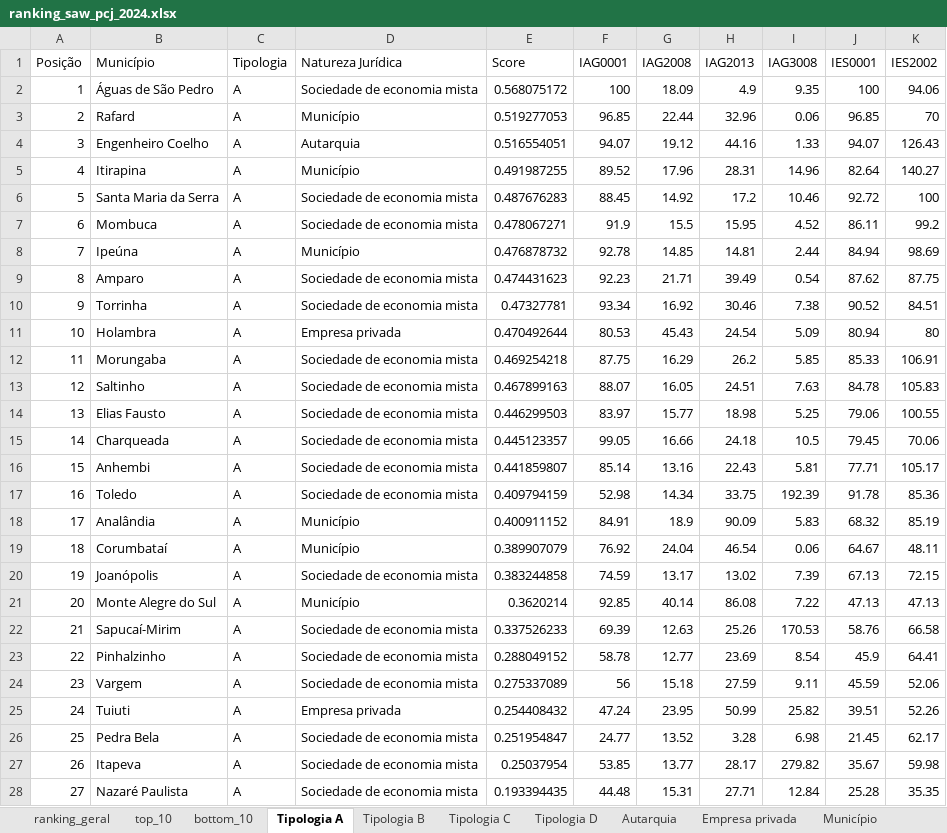
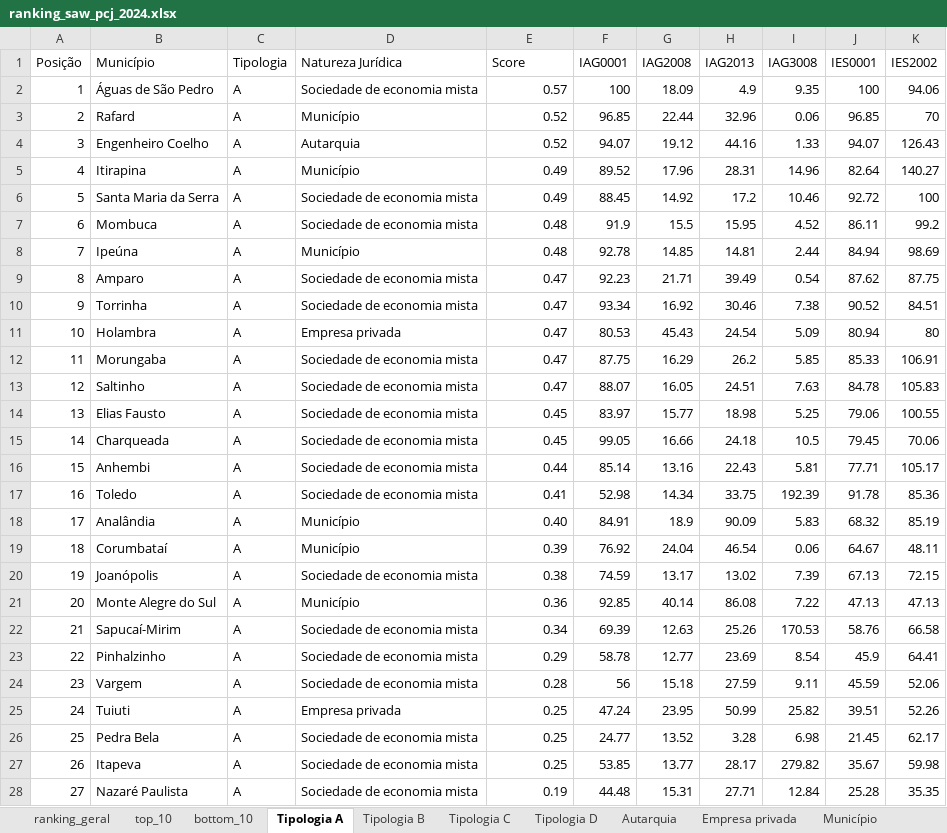
Before and after one commit to mayaracouti/SAW-PROJECT, an Excel workbook: SAW-analytics/src/dados/resultado/ranking_saw_pcj_2024.xlsx, sheet Tipologia A, drawn as a sheet; values as stored, in another font and other column widths than the file's, no borders; the diff names each change by its address in the sheet, - before the commit and + after, or states it on an @@ line.

```diff
--- a/SAW-analytics/src/dados/resultado/ranking_saw_pcj_2024.xlsx (sheet Tipologia A)
+++ b/SAW-analytics/src/dados/resultado/ranking_saw_pcj_2024.xlsx (sheet Tipologia A)
-E2 (Score): 0.568075172
+E2 (Score): 0.57
-E3 (Score): 0.519277053
+E3 (Score): 0.52
-E4 (Score): 0.516554051
+E4 (Score): 0.52
-E5 (Score): 0.491987255
+E5 (Score): 0.49
-E6 (Score): 0.487676283
+E6 (Score): 0.49
-E7 (Score): 0.478067271
+E7 (Score): 0.48
-E8 (Score): 0.476878732
+E8 (Score): 0.48
-E9 (Score): 0.474431623
+E9 (Score): 0.47
-E10 (Score): 0.47327781
+E10 (Score): 0.47
-E11 (Score): 0.470492644
+E11 (Score): 0.47
-E12 (Score): 0.469254218
+E12 (Score): 0.47
-E13 (Score): 0.467899163
+E13 (Score): 0.47
-E14 (Score): 0.446299503
+E14 (Score): 0.45
-E15 (Score): 0.445123357
+E15 (Score): 0.45
-E16 (Score): 0.441859807
+E16 (Score): 0.44
-E17 (Score): 0.409794159
+E17 (Score): 0.41
-E18 (Score): 0.400911152
+E18 (Score): 0.40
-E19 (Score): 0.389907079
+E19 (Score): 0.39
-E20 (Score): 0.383244858
+E20 (Score): 0.38
-E21 (Score): 0.3620214
+E21 (Score): 0.36
-E22 (Score): 0.337526233
+E22 (Score): 0.34
-E23 (Score): 0.288049152
+E23 (Score): 0.29
-E24 (Score): 0.275337089
+E24 (Score): 0.28
-E25 (Score): 0.254408432
+E25 (Score): 0.25
-E26 (Score): 0.251954847
+E26 (Score): 0.25
-E27 (Score): 0.25037954
+E27 (Score): 0.25
-E28 (Score): 0.193394435
+E28 (Score): 0.19
```
Also changed, not shown: sheet ranking_geral, sheet bottom_10, sheet Sociedade de economia mista, sheet Autarquia, sheet Tipologia D, sheet Tipologia B, 4 more sheets, 2 other files.
